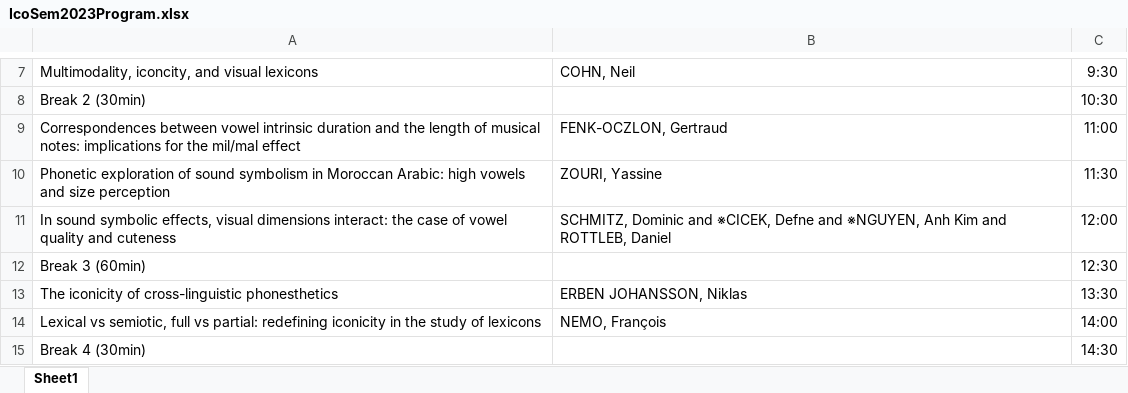
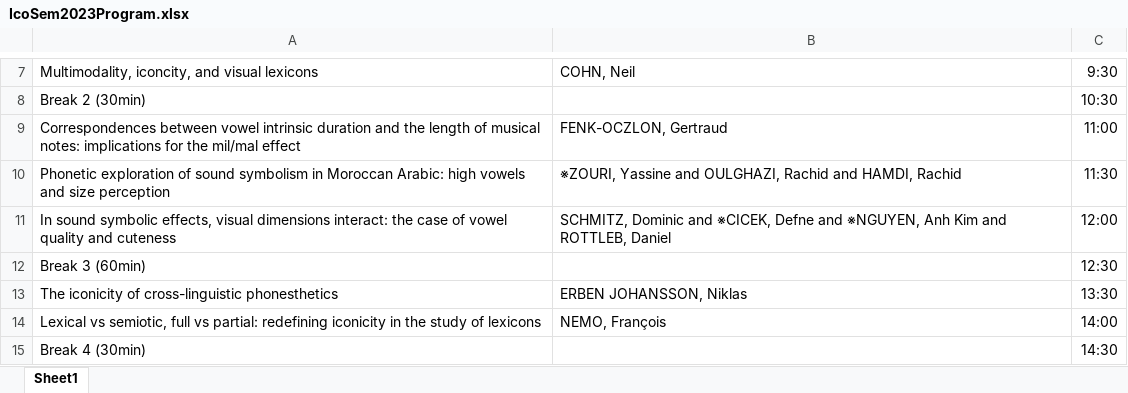
Before and after one commit to ianjoo/icosem, an Excel workbook: IcoSem2023Program.xlsx, sheet Sheet1, drawn as a sheet; only a part is shown, gaps mark what is left out; values as stored, in another font and other column widths than the file's, no borders; the diff names each change by its address in the sheet, - before the commit and + after, or states it on an @@ line.

```diff
--- a/IcoSem2023Program.xlsx (sheet Sheet1)
+++ b/IcoSem2023Program.xlsx (sheet Sheet1)
-B10: ZOURI, Yassine
+B10: ※ZOURI, Yassine and OULGHAZI, Rachid and HAMDI, Rachid
```
Also changed, not shown: docs/IcoSem2023Program.xlsx, 10 other files.
